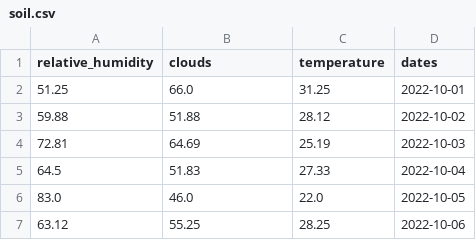
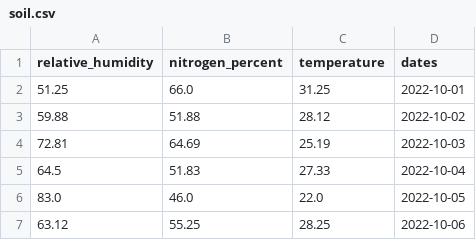
Before and after one commit to Payload-solutions/rice.ai, a CSV file: cnn-iot/src/csv/soil.csv (was cnn-iot/csv/soil.csv), drawn as a sheet; only a part is shown.

```diff
--- a/cnn-iot/csv/soil.csv
+++ b/cnn-iot/src/csv/soil.csv
@@ -1,2 +1,2 @@
-relative_humidity,clouds,temperature,dates
+relative_humidity,nitrogen_percent,temperature,dates
 51.25,66.0,31.25,2022-10-01
```
Also changed, not shown: 13 other files.
